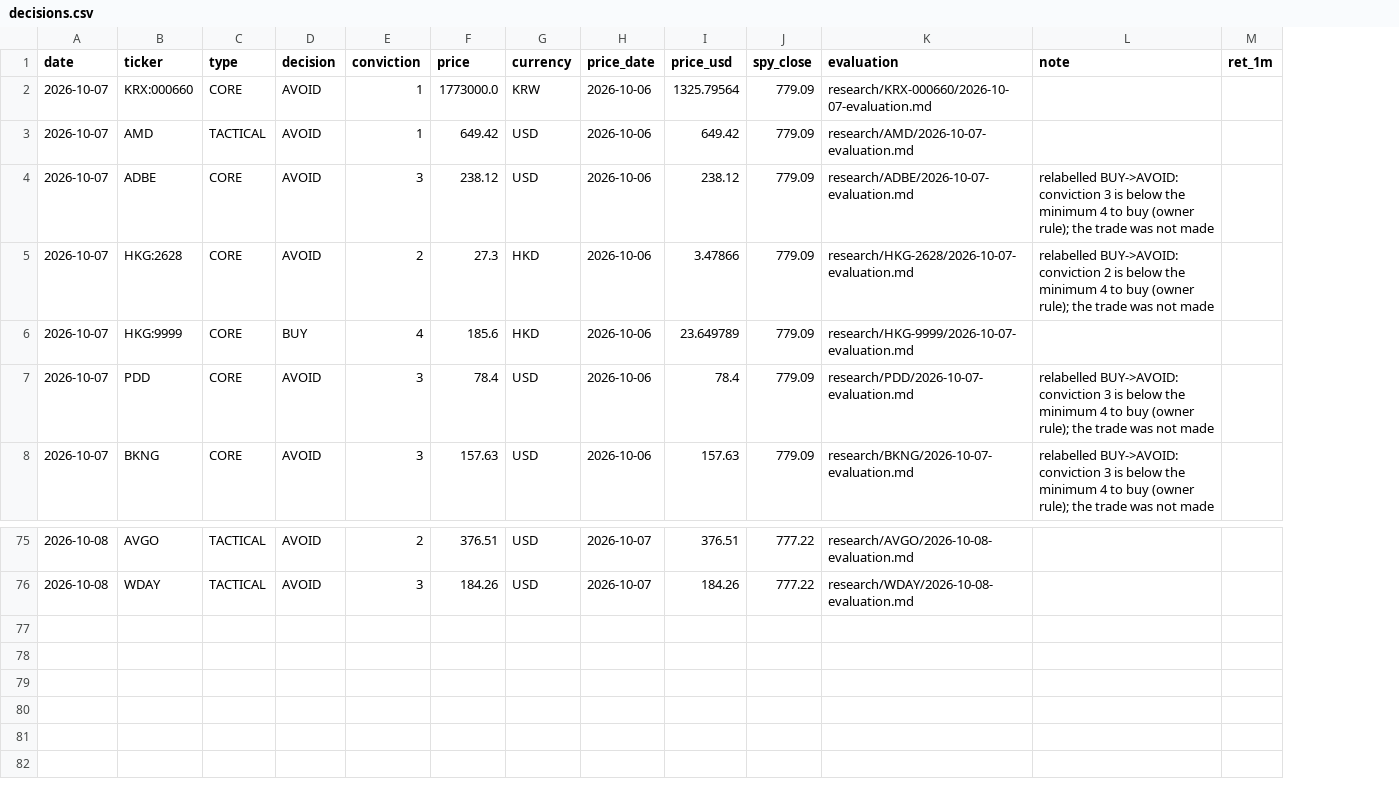
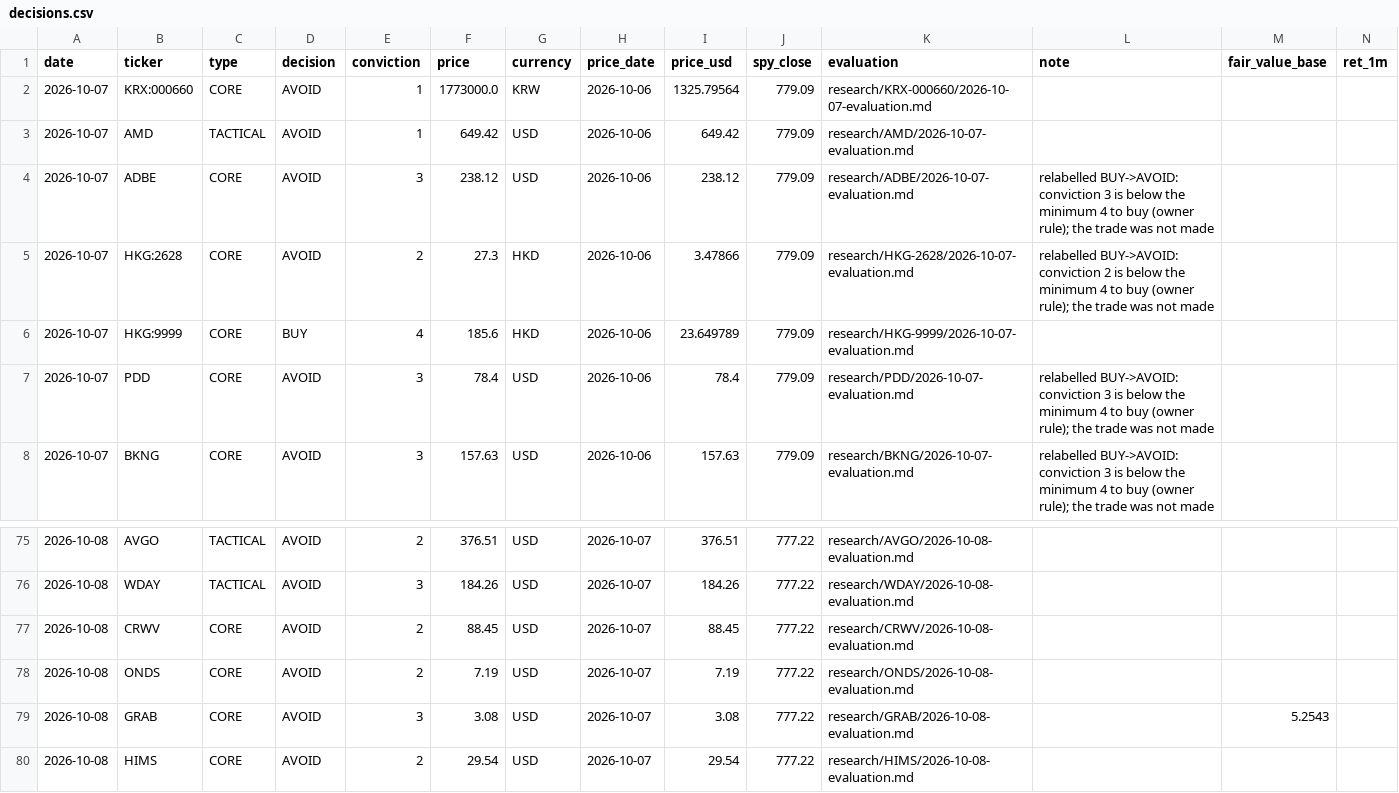
Before and after one commit to oskarajaspinall-cell/paper-portfolio, a CSV file: portfolio/decisions.csv, drawn as a sheet; only a part is shown, gaps mark what is left out; rows hold the shown columns only; the diff names each change by its address in the sheet, - before the commit and + after, or states it on an @@ line.

```diff
--- a/portfolio/decisions.csv
+++ b/portfolio/decisions.csv
+column M (fair_value_base), empty
+row 77: 2026-10-08 | CRWV | CORE | AVOID | 2 | 88.45 | USD | 2026-10-07 | 88.45 | 777.22 | research/CRWV/2026-10-08-evaluation.md
+row 78: 2026-10-08 | ONDS | CORE | AVOID | 2 | 7.19 | USD | 2026-10-07 | 7.19 | 777.22 | research/ONDS/2026-10-08-evaluation.md
+row 79: 2026-10-08 | GRAB | CORE | AVOID | 3 | 3.08 | USD | 2026-10-07 | 3.08 | 777.22 | research/GRAB/2026-10-08-evaluation.md |  | 5.2543
+row 80: 2026-10-08 | HIMS | CORE | AVOID | 2 | 29.54 | USD | 2026-10-07 | 29.54 | 777.22 | research/HIMS/2026-10-08-evaluation.md
```
Also changed, not shown: 42 other files.
